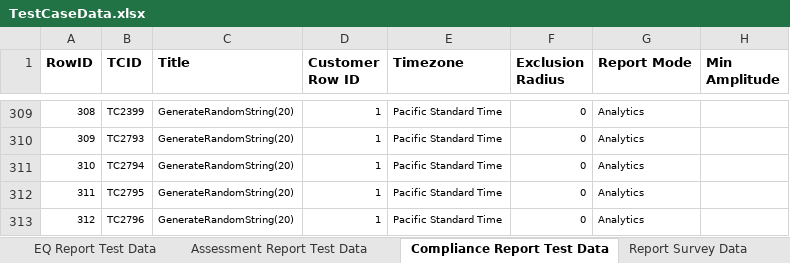
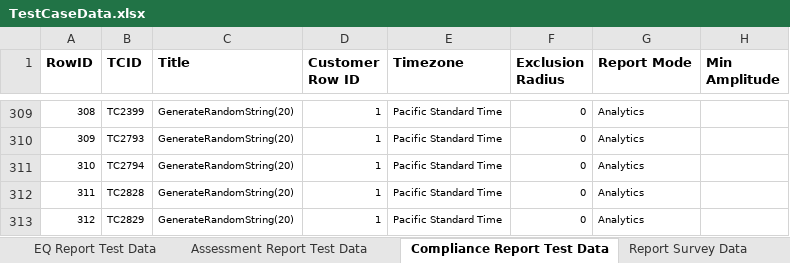
Before and after one commit to SXiang/JUnitWebTest, an Excel workbook: selenium-wd/data/TestCaseData.xlsx, sheet Compliance Report Test Data, drawn as a sheet; only a part is shown, gaps mark what is left out; values as stored, in another font and other column widths than the file's, no borders; 1 other sheet too large or unreadable and not compared; the diff names each change by its address in the sheet, - before the commit and + after, or states it on an @@ line.

Commit message:
Updated investigationMetaDataVerification

```diff
--- a/selenium-wd/data/TestCaseData.xlsx (sheet Compliance Report Test Data)
+++ b/selenium-wd/data/TestCaseData.xlsx (sheet Compliance Report Test Data)
-B312 (TCID): TC2795
+B312 (TCID): TC2828
-B313 (TCID): TC2796
+B313 (TCID): TC2829
```
Also changed, not shown: 10 other files.
